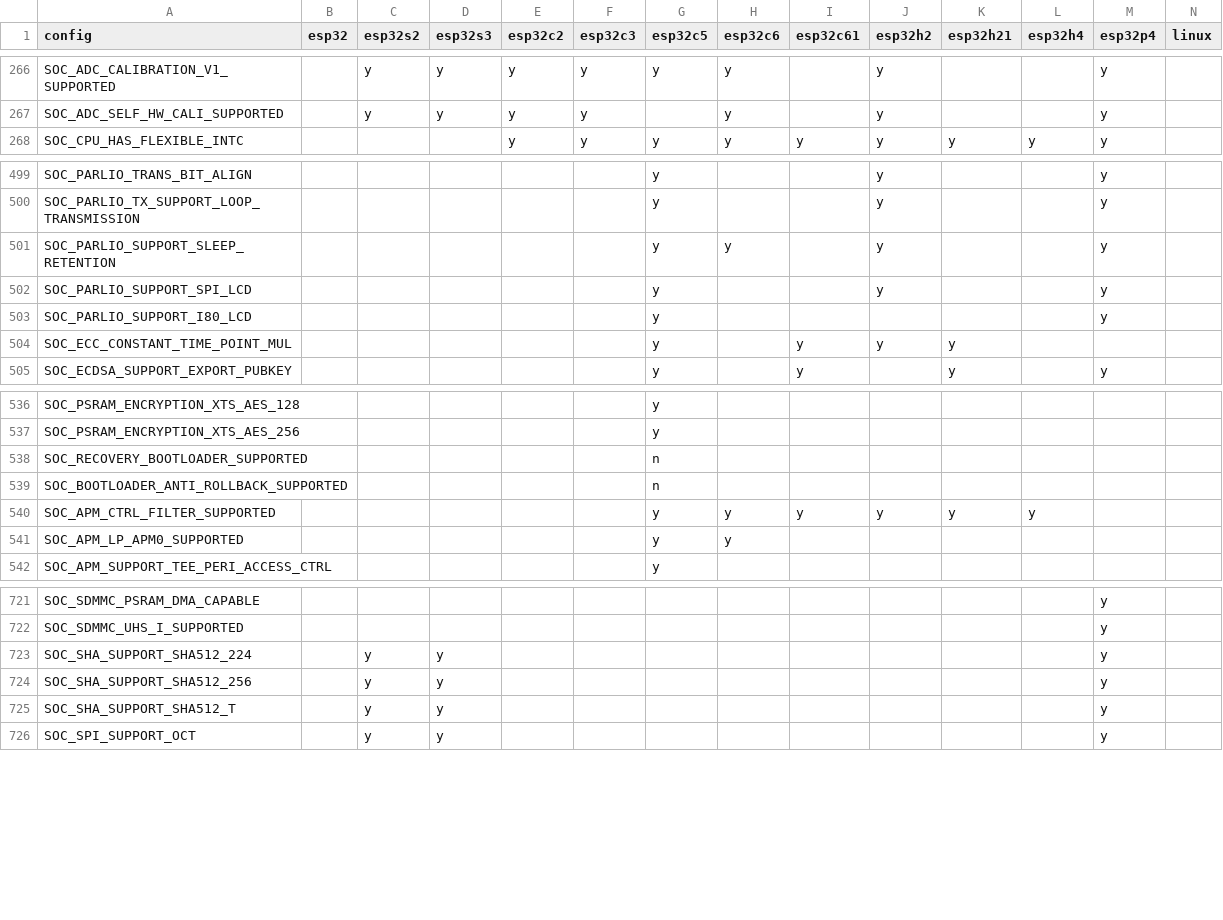
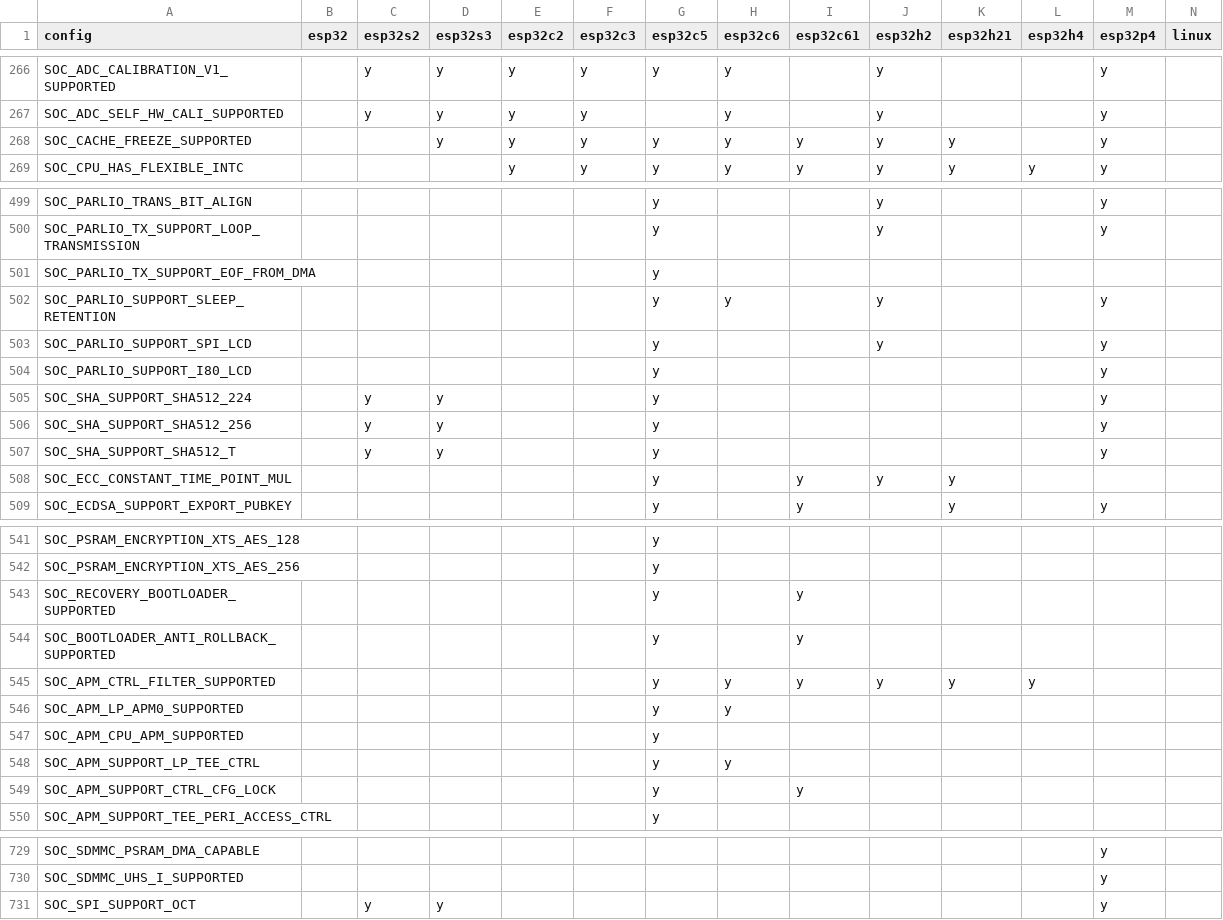
Before and after one commit to tanakamasayuki/ESP-IDF-SoC-Check, a CSV file: soc.csv, drawn as a sheet; only a part is shown, gaps mark what is left out; the diff covers the shown part only.

```diff
--- a/soc.csv
+++ b/soc.csv
@@ -267,2 +267,3 @@ SOC_ADC_CALIBRATION_V1_SUPPORTED		y	y	y	y	y	y		y			y
 SOC_ADC_SELF_HW_CALI_SUPPORTED		y	y	y	y		y		y			y		
+SOC_CACHE_FREEZE_SUPPORTED			y	y	y	y	y	y	y	y		y		
 SOC_CPU_HAS_FLEXIBLE_INTC				y	y	y	y	y	y	y	y	y		
@@ -500,2 +500,3 @@ SOC_PARLIO_TRANS_BIT_ALIGN						y			y			y
 SOC_PARLIO_TX_SUPPORT_LOOP_TRANSMISSION						y			y			y		
+SOC_PARLIO_TX_SUPPORT_EOF_FROM_DMA						y								
 SOC_PARLIO_SUPPORT_SLEEP_RETENTION						y	y		y			y		
@@ -503,2 +504,5 @@ SOC_PARLIO_SUPPORT_SPI_LCD						y			y			y
 SOC_PARLIO_SUPPORT_I80_LCD						y						y		
+SOC_SHA_SUPPORT_SHA512_224		y	y			y						y		
+SOC_SHA_SUPPORT_SHA512_256		y	y			y						y		
+SOC_SHA_SUPPORT_SHA512_T		y	y			y						y		
 SOC_ECC_CONSTANT_TIME_POINT_MUL						y		y	y	y				
@@ -537,6 +542,9 @@ SOC_PSRAM_ENCRYPTION_XTS_AES_128						y
 SOC_PSRAM_ENCRYPTION_XTS_AES_256						y								
-SOC_RECOVERY_BOOTLOADER_SUPPORTED						n								
-SOC_BOOTLOADER_ANTI_ROLLBACK_SUPPORTED						n								
+SOC_RECOVERY_BOOTLOADER_SUPPORTED						y		y						
+SOC_BOOTLOADER_ANTI_ROLLBACK_SUPPORTED						y		y						
 SOC_APM_CTRL_FILTER_SUPPORTED						y	y	y	y	y	y			
 SOC_APM_LP_APM0_SUPPORTED						y	y							
+SOC_APM_CPU_APM_SUPPORTED						y								
+SOC_APM_SUPPORT_LP_TEE_CTRL						y	y							
+SOC_APM_SUPPORT_CTRL_CFG_LOCK						y		y						
 SOC_APM_SUPPORT_TEE_PERI_ACCESS_CTRL						y								
@@ -722,5 +730,2 @@ SOC_SDMMC_PSRAM_DMA_CAPABLE												y
 SOC_SDMMC_UHS_I_SUPPORTED												y		
-SOC_SHA_SUPPORT_SHA512_224		y	y									y		
-SOC_SHA_SUPPORT_SHA512_256		y	y									y		
-SOC_SHA_SUPPORT_SHA512_T		y	y									y		
 SOC_SPI_SUPPORT_OCT		y	y									y		
```
Also changed, not shown: 2 added rows, 2 removed rows and 29 edited cells elsewhere in this file, 1 other file.
